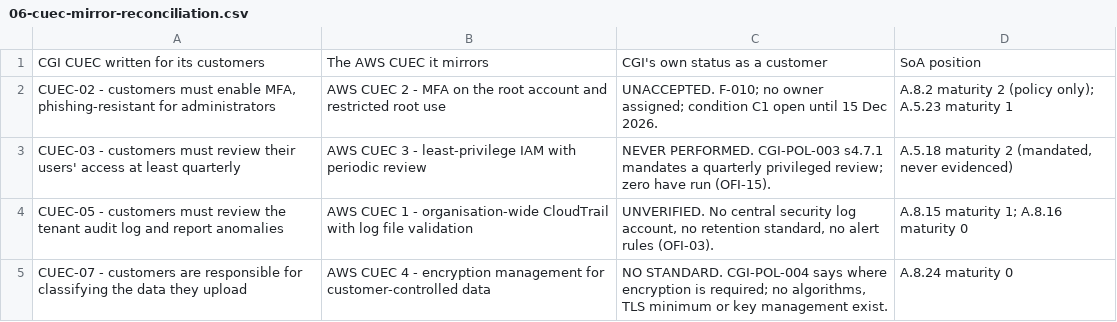
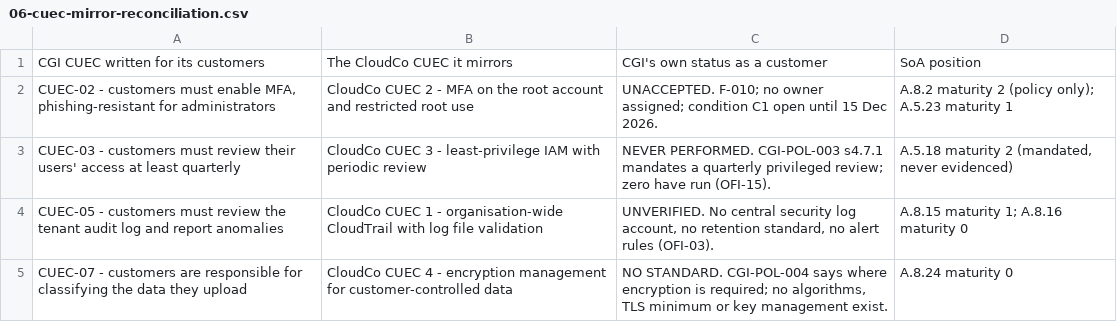
Before and after one commit to lushegun/Cypher-Group-Inc-grc-portfolio, a CSV file: 06-soc2-readiness-internal-audit/data/06-cuec-mirror-reconciliation.csv, drawn as a sheet.

```diff
--- a/06-soc2-readiness-internal-audit/data/06-cuec-mirror-reconciliation.csv
+++ b/06-soc2-readiness-internal-audit/data/06-cuec-mirror-reconciliation.csv
@@ -1,5 +1,5 @@
-CGI CUEC written for its customers,The AWS CUEC it mirrors,CGI's own status as a customer,SoA position
-"CUEC-02 - customers must enable MFA, phishing-resistant for administrators",AWS CUEC 2 - MFA on the root account and restricted root use,UNACCEPTED. F-010; no owner assigned; condition C1 open until 15 Dec 2026.,A.8.2 maturity 2 (policy only); A.5.23 maturity 1
-CUEC-03 - customers must review their users' access at least quarterly,AWS CUEC 3 - least-privilege IAM with periodic review,NEVER PERFORMED. CGI-POL-003 s4.7.1 mandates a quarterly privileged review; zero have run (OFI-15).,"A.5.18 maturity 2 (mandated, never evidenced)"
-CUEC-05 - customers must review the tenant audit log and report anomalies,AWS CUEC 1 - organisation-wide CloudTrail with log file validation,"UNVERIFIED. No central security log account, no retention standard, no alert rules (OFI-03).",A.8.15 maturity 1; A.8.16 maturity 0
-CUEC-07 - customers are responsible for classifying the data they upload,AWS CUEC 4 - encryption management for customer-controlled data,"NO STANDARD. CGI-POL-004 says where encryption is required; no algorithms, TLS minimum or key management exist.",A.8.24 maturity 0
+CGI CUEC written for its customers,The CloudCo CUEC it mirrors,CGI's own status as a customer,SoA position
+"CUEC-02 - customers must enable MFA, phishing-resistant for administrators",CloudCo CUEC 2 - MFA on the root account and restricted root use,UNACCEPTED. F-010; no owner assigned; condition C1 open until 15 Dec 2026.,A.8.2 maturity 2 (policy only); A.5.23 maturity 1
+CUEC-03 - customers must review their users' access at least quarterly,CloudCo CUEC 3 - least-privilege IAM with periodic review,NEVER PERFORMED. CGI-POL-003 s4.7.1 mandates a quarterly privileged review; zero have run (OFI-15).,"A.5.18 maturity 2 (mandated, never evidenced)"
+CUEC-05 - customers must review the tenant audit log and report anomalies,CloudCo CUEC 1 - organisation-wide CloudTrail with log file validation,"UNVERIFIED. No central security log account, no retention standard, no alert rules (OFI-03).",A.8.15 maturity 1; A.8.16 maturity 0
+CUEC-07 - customers are responsible for classifying the data they upload,CloudCo CUEC 4 - encryption management for customer-controlled data,"NO STANDARD. CGI-POL-004 says where encryption is required; no algorithms, TLS minimum or key management exist.",A.8.24 maturity 0
```
Also changed, not shown: 02-risk-register/data/02-risk-register.csv, 02-risk-register/data/02-treatment-plan.csv, 43 other files.
